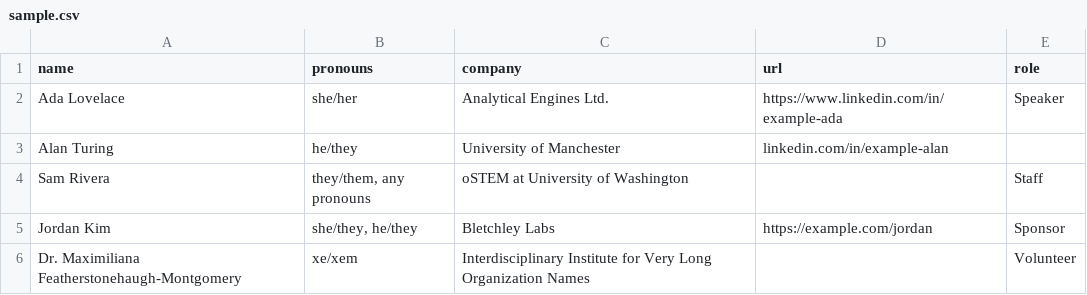
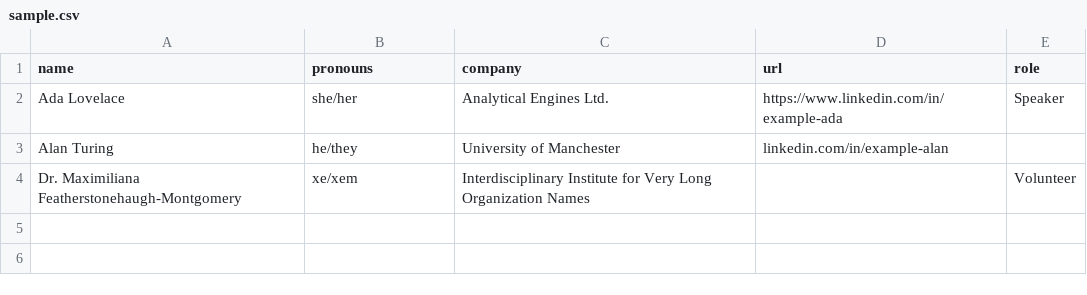
Before and after one commit to jlabounty/badge-printer-2026, a CSV file: sample.csv, drawn as a sheet.

```diff
--- a/sample.csv
+++ b/sample.csv
@@ -3,4 +3,2 @@ Ada Lovelace,she/her,Analytical Engines Ltd.,https://www.linkedin.com/in/example
 Alan Turing,he/they,University of Manchester,linkedin.com/in/example-alan,
-Sam Rivera,"they/them, any pronouns",oSTEM at University of Washington,,Staff
-Jordan Kim,"she/they, he/they",Bletchley Labs,https://example.com/jordan,Sponsor
 Dr. Maximiliana Featherstonehaugh-Montgomery,xe/xem,Interdisciplinary Institute for Very Long Organization Names,,Volunteer
```
